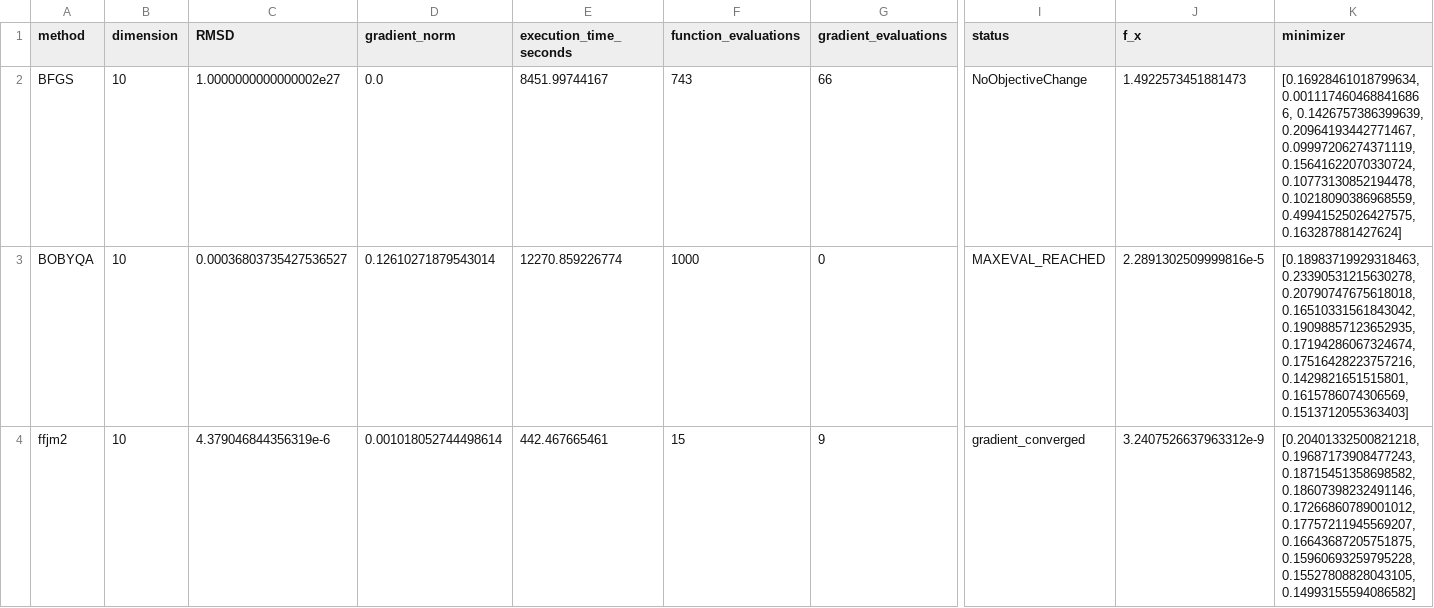
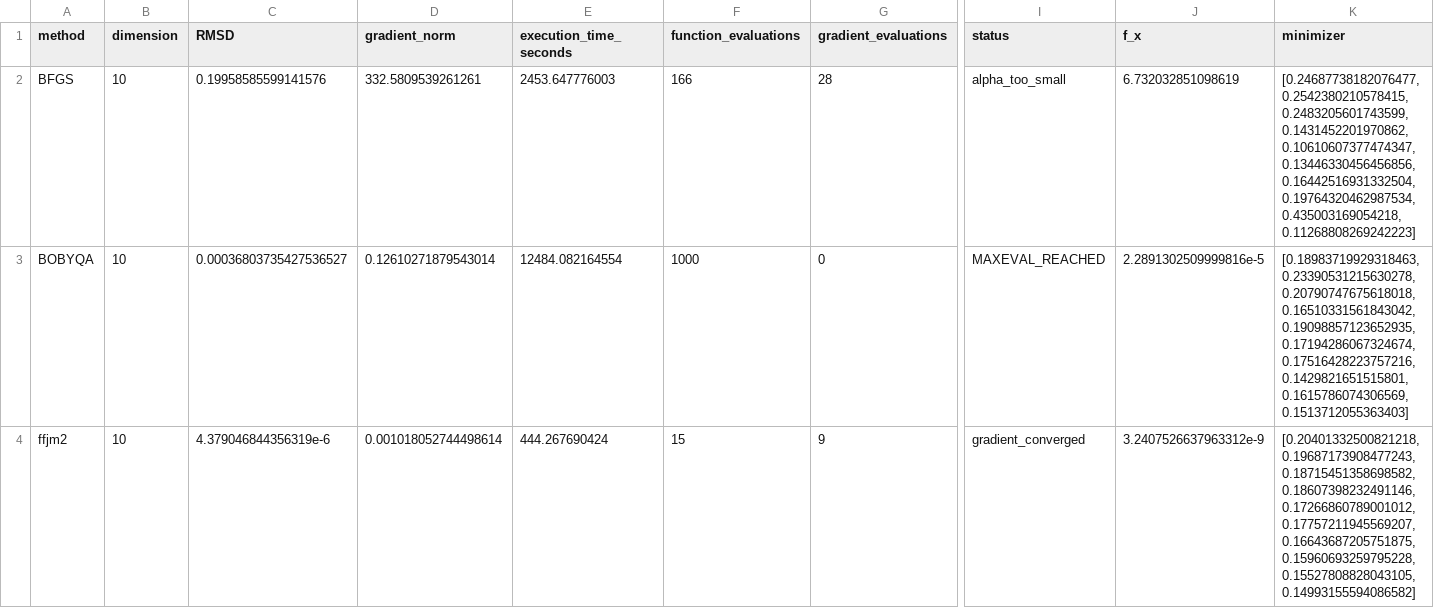
Before and after one commit to FabioAFortunato/Saint_Venant_fork_river, a CSV file: results/comparacao_solvers_twin_dim10.csv, drawn as a sheet; only a part is shown, gaps mark what is left out; the diff names each change by its address in the sheet, - before the commit and + after, or states it on an @@ line.

```diff
--- a/results/comparacao_solvers_twin_dim10.csv
+++ b/results/comparacao_solvers_twin_dim10.csv
-C2 (RMSD): 1.0000000000000002e27
+C2 (RMSD): 0.19958585599141576
-D2 (gradient_norm): 0.0
+D2 (gradient_norm): 332.5809539261261
-E2 (execution_time_seconds): 8451.99744167
+E2 (execution_time_seconds): 2453.647776003
-F2 (function_evaluations): 743
+F2 (function_evaluations): 166
-G2 (gradient_evaluations): 66
+G2 (gradient_evaluations): 28
-I2 (status): NoObjectiveChange
+I2 (status): alpha_too_small
-J2 (f_x): 1.4922573451881473
+J2 (f_x): 6.732032851098619
-K2 (minimizer): [0.16928461018799634, 0.0011174604688416866, 0.1426757386399639, 0.20964193442771467, 0.09997206274371119, 0.15641622070330724, 0.10773130852194478, 0.10218090386968559, 0.49941525026427575, 0.163287881427624]
+K2 (minimizer): [0.24687738182076477, 0.2542380210578415, 0.2483205601743599, 0.1431452201970862, 0.10610607377474347, 0.13446330456456856, 0.16442516931332504, 0.19764320462987534, 0.435003169054218, 0.11268808269242223]
-E3 (execution_time_seconds): 12270.859226774
+E3 (execution_time_seconds): 12484.082164554
-E4 (execution_time_seconds): 442.467665461
+E4 (execution_time_seconds): 444.267690424
```
Also changed, not shown: results/comparacao_solvers_twin_dim2.csv, results/comparacao_solvers_twin_dim2_pontos.csv, 15 other files.
